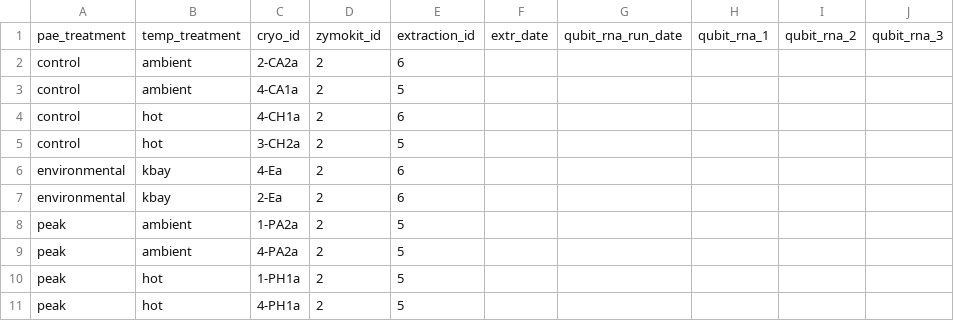
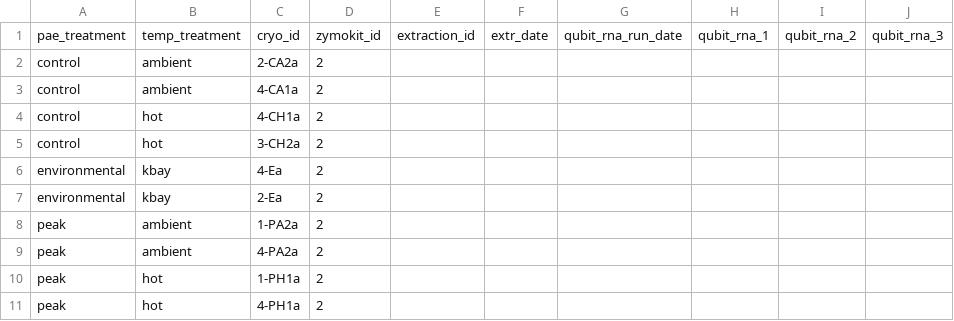
Before and after one commit to sarahtanja/coral-DNA-RNA-lab-extractions, a CSV file: output/set2_11MAY23.csv, drawn as a sheet; only a part is shown; the diff names each change by its address in the sheet, - before the commit and + after, or states it on an @@ line.

```diff
--- a/output/set2_11MAY23.csv
+++ b/output/set2_11MAY23.csv
-E2: 6
+E2: (empty)
-E3: 5
+E3: (empty)
-E4: 6
+E4: (empty)
-E5: 5
+E5: (empty)
-E6:E7: 6
+E6:E7: (empty)
-E8:E11: 5
+E8:E11: (empty)
```
Also changed, not shown: output/extractions_metadata.csv, 1 other file.
